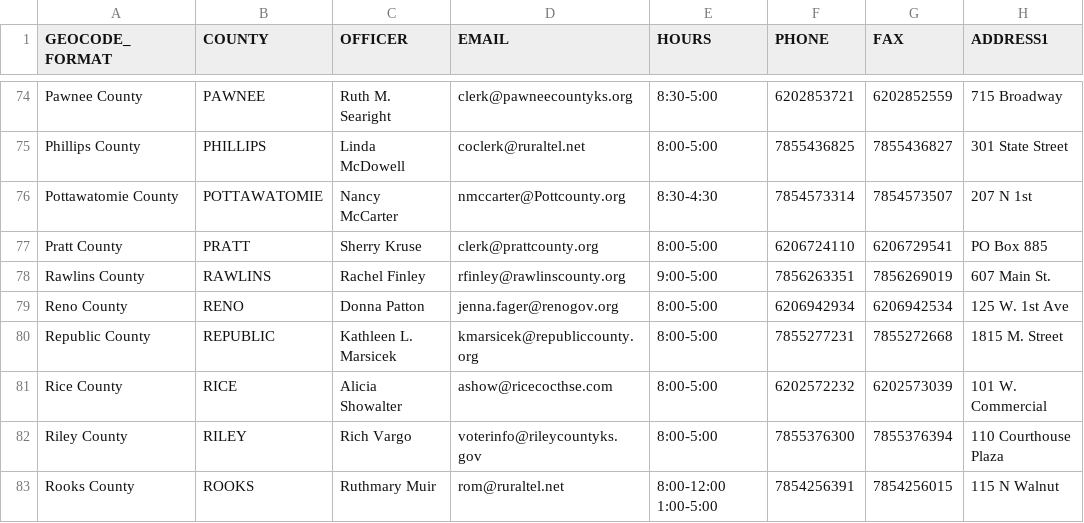
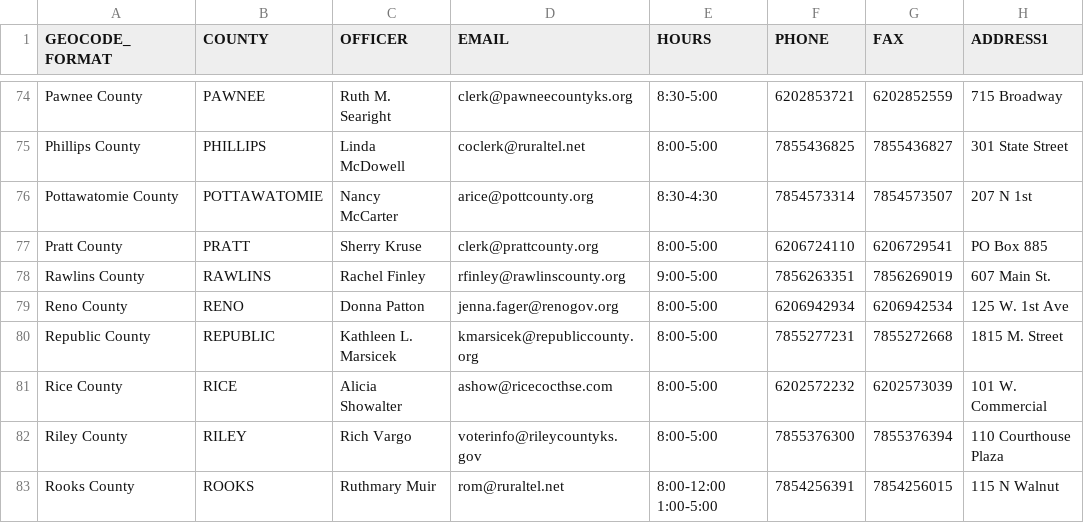
Before and after one commit to 8by8-org/usvotes, a CSV file: county-clerks.csv, drawn as a sheet; only a part is shown, gaps mark what is left out; the diff names each change by its address in the sheet, - before the commit and + after, or states it on an @@ line.

Commit message:
Update Pott County (#446)

```diff
--- a/county-clerks.csv
+++ b/county-clerks.csv
-D76 (EMAIL): nmccarter@Pottcounty.org
+D76 (EMAIL): arice@pottcounty.org
```
